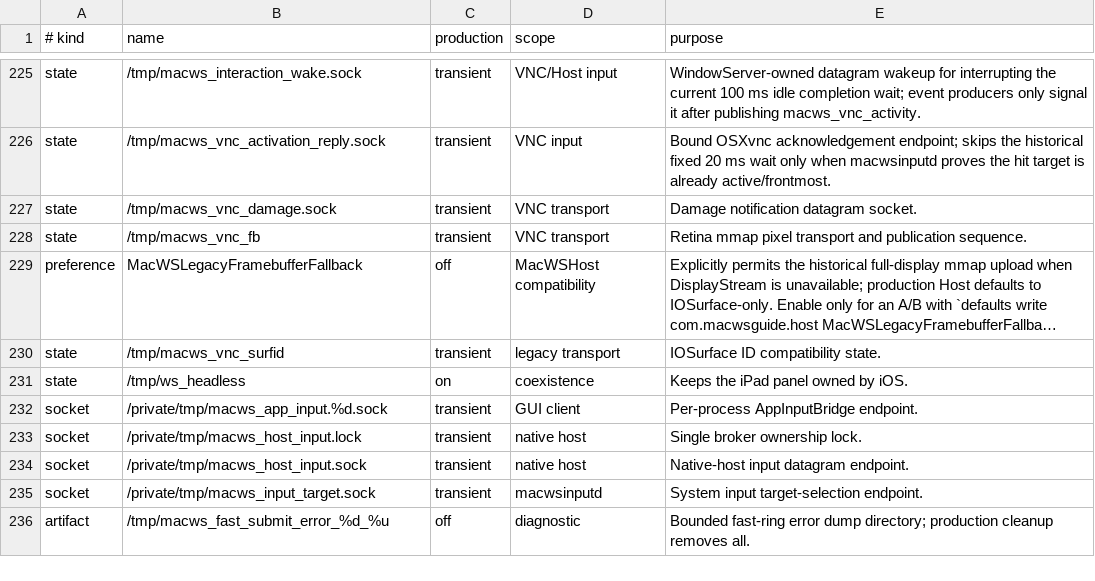
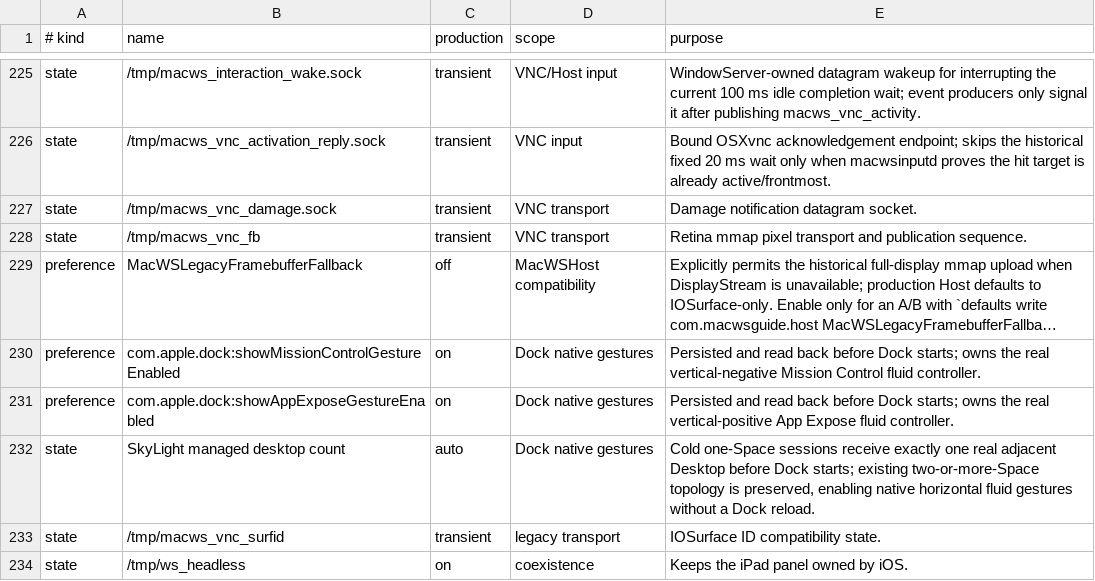
Before and after one commit to DCMMC/MacWSBootingGuide, a TSV file: docs/runtime-switches.tsv, drawn as a sheet; only a part is shown, gaps mark what is left out; the shorter side is filled out with more unchanged rows; long unchanged cells end in …; the diff names each change by its address in the sheet, - before the commit and + after, or states it on an @@ line.

Commit message:
fix: complete native four-direction desktop gestures

```diff
--- a/docs/runtime-switches.tsv
+++ b/docs/runtime-switches.tsv
+row 230: preference | com.apple.dock:showMissionControlGestureEnabled | on | Dock native gestures | Persisted and read back before Dock starts; owns the real vertical-negative Mission Control fluid controller.
+row 231: preference | com.apple.dock:showAppExposeGestureEnabled | on | Dock native gestures | Persisted and read back before Dock starts; owns the real vertical-positive App Expose fluid controller.
+row 232: state | SkyLight managed desktop count | auto | Dock native gestures | Cold one-Space sessions receive exactly one real adjacent Desktop before Dock starts; existing two-or-more-Space topology is preserved, enabling native horizontal fluid gestures without a Dock reload.
```
Also changed, not shown: 8 other files.
